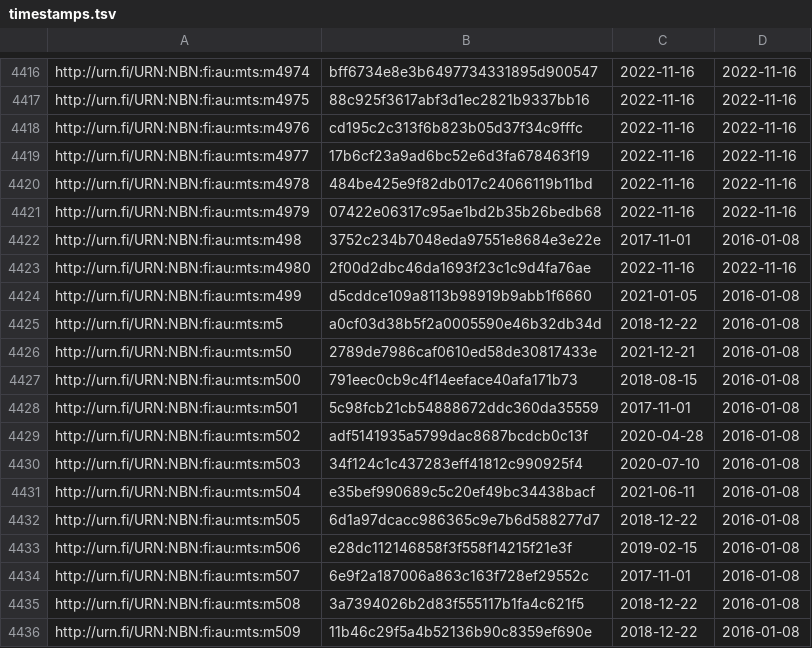
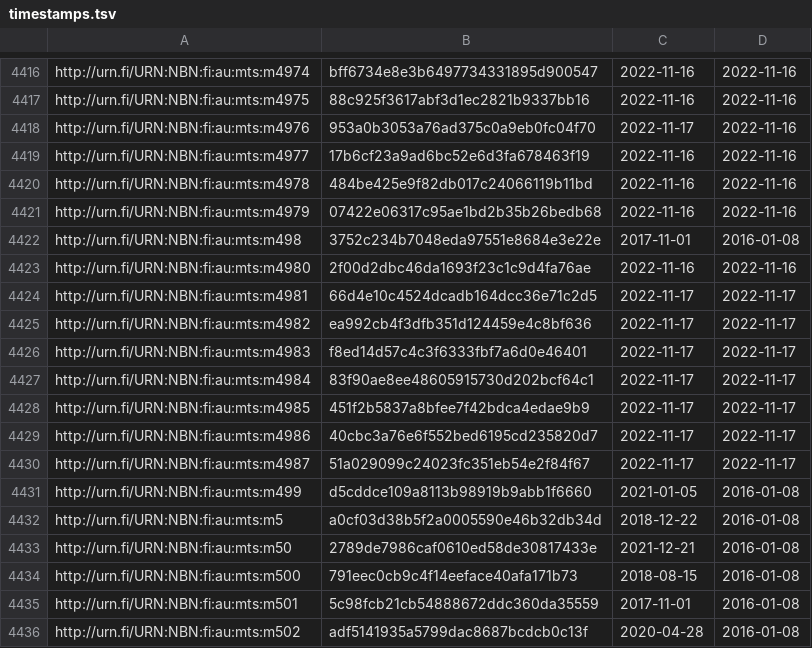
Before and after one commit to NatLibFi/Finto-data, a TSV file: vocabularies/metatietosanasto/timestamps.tsv, drawn as a sheet; only a part is shown, gaps mark what is left out; the shorter side is filled out with more unchanged rows.

Commit message:
automaattipäivitys: metatietosanasto-julkaisuversio

```diff
--- a/vocabularies/metatietosanasto/timestamps.tsv
+++ b/vocabularies/metatietosanasto/timestamps.tsv
@@ -4417,3 +4417,3 @@ http://urn.fi/URN:NBN:fi:au:mts:m4974	bff6734e8e3b6497734331895d900547	2022-11-1
 http://urn.fi/URN:NBN:fi:au:mts:m4975	88c925f3617abf3d1ec2821b9337bb16	2022-11-16	2022-11-16
-http://urn.fi/URN:NBN:fi:au:mts:m4976	cd195c2c313f6b823b05d37f34c9fffc	2022-11-16	2022-11-16
+http://urn.fi/URN:NBN:fi:au:mts:m4976	953a0b3053a76ad375c0a9eb0fc04f70	2022-11-17	2022-11-16
 http://urn.fi/URN:NBN:fi:au:mts:m4977	17b6cf23a9ad6bc52e6d3fa678463f19	2022-11-16	2022-11-16
@@ -4423,2 +4423,9 @@ http://urn.fi/URN:NBN:fi:au:mts:m498	3752c234b7048eda97551e8684e3e22e	2017-11-01
 http://urn.fi/URN:NBN:fi:au:mts:m4980	2f00d2dbc46da1693f23c1c9d4fa76ae	2022-11-16	2022-11-16
+http://urn.fi/URN:NBN:fi:au:mts:m4981	66d4e10c4524dcadb164dcc36e71c2d5	2022-11-17	2022-11-17
+http://urn.fi/URN:NBN:fi:au:mts:m4982	ea992cb4f3dfb351d124459e4c8bf636	2022-11-17	2022-11-17
+http://urn.fi/URN:NBN:fi:au:mts:m4983	f8ed14d57c4c3f6333fbf7a6d0e46401	2022-11-17	2022-11-17
+http://urn.fi/URN:NBN:fi:au:mts:m4984	83f90ae8ee48605915730d202bcf64c1	2022-11-17	2022-11-17
+http://urn.fi/URN:NBN:fi:au:mts:m4985	451f2b5837a8bfee7f42bdca4edae9b9	2022-11-17	2022-11-17
+http://urn.fi/URN:NBN:fi:au:mts:m4986	40cbc3a76e6f552bed6195cd235820d7	2022-11-17	2022-11-17
+http://urn.fi/URN:NBN:fi:au:mts:m4987	51a029099c24023fc351eb54e2f84f67	2022-11-17	2022-11-17
 http://urn.fi/URN:NBN:fi:au:mts:m499	d5cddce109a8113b98919b9abb1f6660	2021-01-05	2016-01-08
```
Also changed, not shown: 1 other file.
